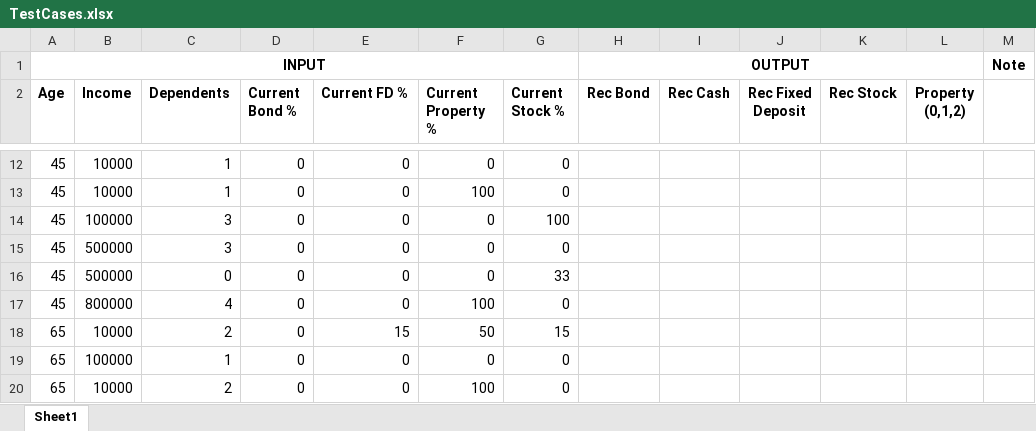
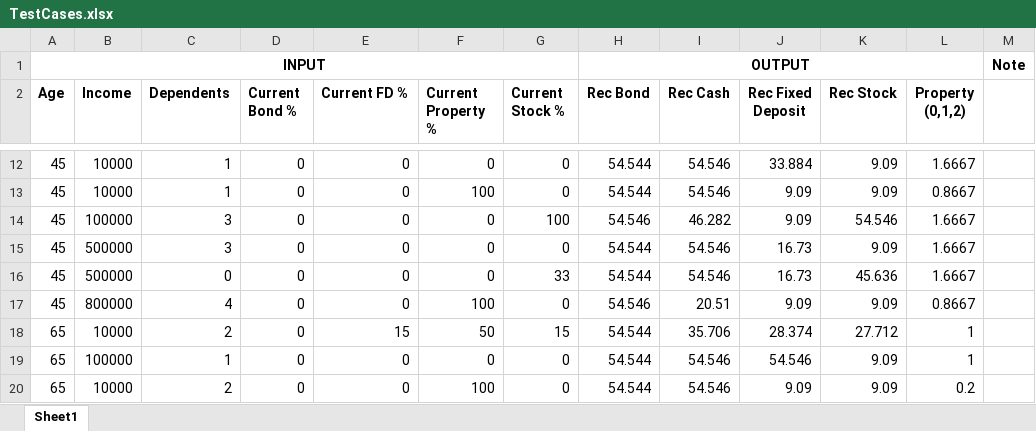
Before and after one commit to arynchoong/MTech-KE-FL, an Excel workbook: fuzzy/TestCases.xlsx, sheet Sheet1, drawn as a sheet; only a part is shown, gaps mark what is left out; values as stored, in another font and other column widths than the file's, no borders; the diff covers the shown part only; the diff names each change by its address in the sheet, - before the commit and + after, or states it on an @@ line.

```diff
--- a/fuzzy/TestCases.xlsx (sheet Sheet1)
+++ b/fuzzy/TestCases.xlsx (sheet Sheet1)
-H12:H13 (Rec Bond): (empty)
+H12:H13 (Rec Bond): 54.544
-I12:I13 (Rec Cash): (empty)
+I12:I13 (Rec Cash): 54.546
-J12 (Rec Fixed Deposit): (empty)
+J12 (Rec Fixed Deposit): 33.884
-K12:K13 (Rec Stock): (empty)
+K12:K13 (Rec Stock): 9.09
-L12 (Property (0,1,2)): (empty)
+L12 (Property (0,1,2)): 1.6667
-J13:J14 (Rec Fixed Deposit): (empty)
+J13:J14 (Rec Fixed Deposit): 9.09
-L13 (Property (0,1,2)): (empty)
+L13 (Property (0,1,2)): 0.8667
-H14 (Rec Bond): (empty)
+H14 (Rec Bond): 54.546
-I14 (Rec Cash): (empty)
+I14 (Rec Cash): 46.282
-K14 (Rec Stock): (empty)
+K14 (Rec Stock): 54.546
-L14:L16 (Property (0,1,2)): (empty)
+L14:L16 (Property (0,1,2)): 1.6667
-H15:H16 (Rec Bond): (empty)
+H15:H16 (Rec Bond): 54.544
-I15:I16 (Rec Cash): (empty)
+I15:I16 (Rec Cash): 54.546
-J15:J16 (Rec Fixed Deposit): (empty)
+J15:J16 (Rec Fixed Deposit): 16.73
-K15 (Rec Stock): (empty)
+K15 (Rec Stock): 9.09
-K16 (Rec Stock): (empty)
+K16 (Rec Stock): 45.636
-H17 (Rec Bond): (empty)
+H17 (Rec Bond): 54.546
-I17 (Rec Cash): (empty)
+I17 (Rec Cash): 20.51
-J17 (Rec Fixed Deposit): (empty)
+J17 (Rec Fixed Deposit): 9.09
-K17 (Rec Stock): (empty)
+K17 (Rec Stock): 9.09
-L17 (Property (0,1,2)): (empty)
+L17 (Property (0,1,2)): 0.8667
-H18:H20 (Rec Bond): (empty)
+H18:H20 (Rec Bond): 54.544
-I18 (Rec Cash): (empty)
+I18 (Rec Cash): 35.706
-J18 (Rec Fixed Deposit): (empty)
+J18 (Rec Fixed Deposit): 28.374
-K18 (Rec Stock): (empty)
+K18 (Rec Stock): 27.712
-L18:L19 (Property (0,1,2)): (empty)
+L18:L19 (Property (0,1,2)): 1
-I19:I20 (Rec Cash): (empty)
+I19:I20 (Rec Cash): 54.546
-J19 (Rec Fixed Deposit): (empty)
+J19 (Rec Fixed Deposit): 54.546
-K19:K20 (Rec Stock): (empty)
+K19:K20 (Rec Stock): 9.09
-J20 (Rec Fixed Deposit): (empty)
+J20 (Rec Fixed Deposit): 9.09
-L20 (Property (0,1,2)): (empty)
+L20 (Property (0,1,2)): 0.2
```
Also changed, not shown: 39 edited cells and cell formats elsewhere in this sheet.
